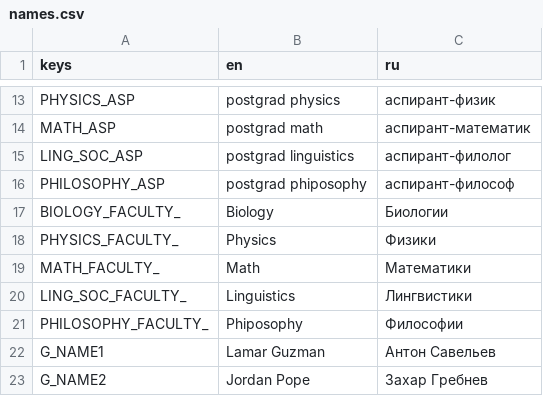
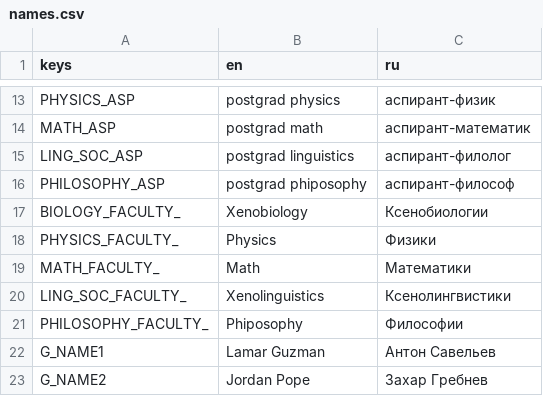
Before and after one commit to VoidDruid/GameOff2021, a CSV file: gamedata/translations/names.csv, drawn as a sheet; only a part is shown, gaps mark what is left out.

```diff
--- a/gamedata/translations/names.csv
+++ b/gamedata/translations/names.csv
@@ -16,6 +16,6 @@ LING_SOC_ASP,postgrad linguistics,аспирант-филолог
 PHILOSOPHY_ASP,postgrad phiposophy,аспирант-философ
-BIOLOGY_FACULTY_,Biology,Биологии
+BIOLOGY_FACULTY_,Xenobiology,Ксенобиологии
 PHYSICS_FACULTY_,Physics,Физики
 MATH_FACULTY_,Math,Математики
-LING_SOC_FACULTY_,Linguistics,Лингвистики
+LING_SOC_FACULTY_,Xenolinguistics,Ксенолингвистики
 PHILOSOPHY_FACULTY_,Phiposophy,Философии
```
Also changed, not shown: gamedata/translations/texts.csv, 24 other files.
